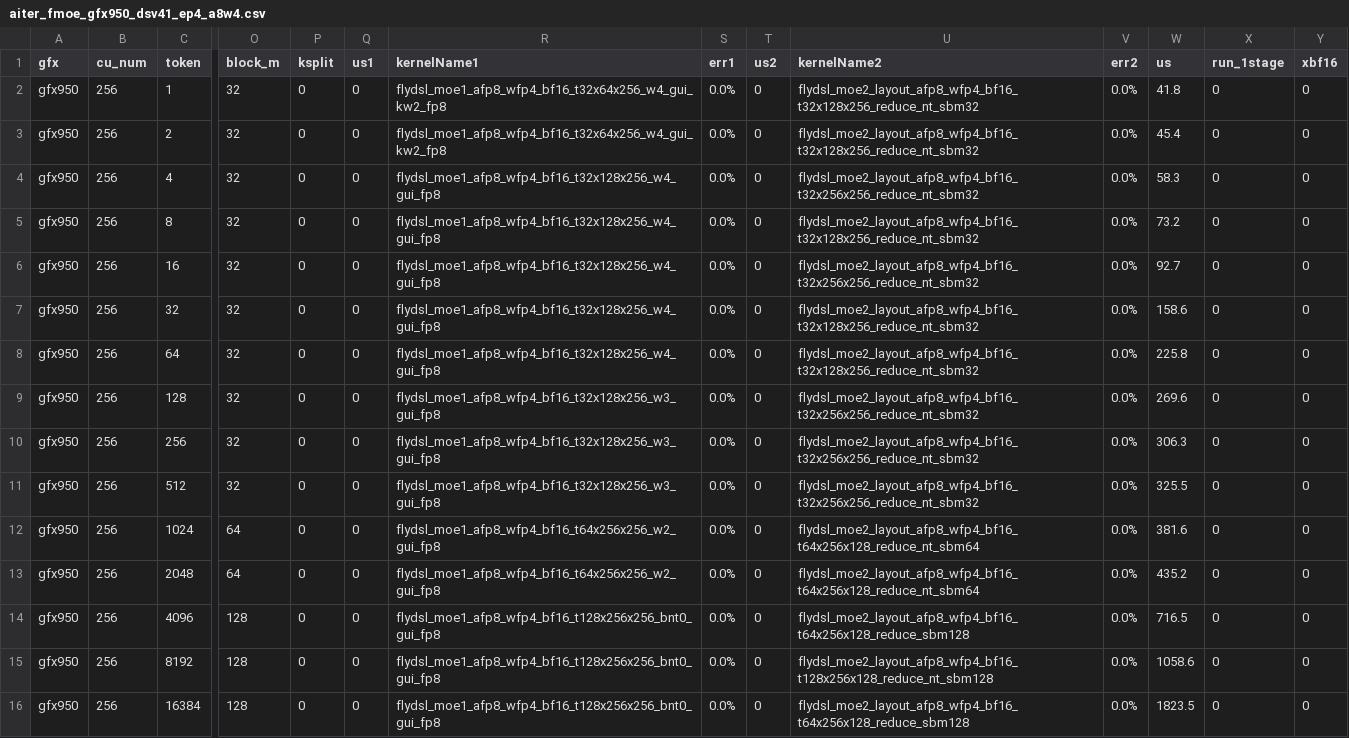
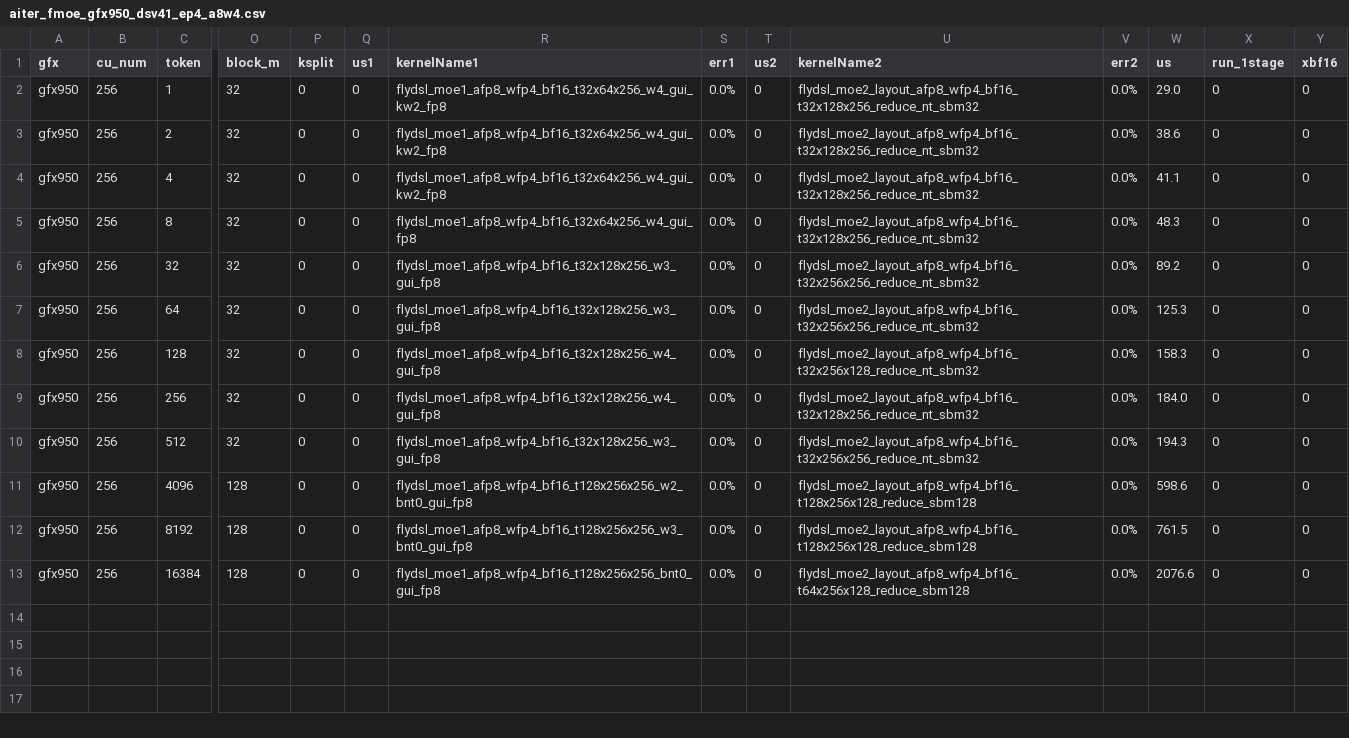
Before and after one commit to kevin-mii/sglang, a CSV file: docker/configs/rocm/aiter_fmoe_gfx950_dsv41_ep4_a8w4.csv, drawn as a sheet; only a part is shown, gaps mark what is left out; removed rows and columns are numbered as before the commit, all else as after; rows hold the shown columns only; the diff names each change by its address in the sheet, - before the commit and + after, or states it on an @@ line.

```diff
--- a/docker/configs/rocm/aiter_fmoe_gfx950_dsv41_ep4_a8w4.csv
+++ b/docker/configs/rocm/aiter_fmoe_gfx950_dsv41_ep4_a8w4.csv
-W2 (us): 41.8
+W2 (us): 29.0
-W3 (us): 45.4
+W3 (us): 38.6
-R4 (kernelName1): flydsl_moe1_afp8_wfp4_bf16_t32x128x256_w4_gui_fp8
+R4 (kernelName1): flydsl_moe1_afp8_wfp4_bf16_t32x64x256_w4_gui_kw2_fp8
-U4 (kernelName2): flydsl_moe2_layout_afp8_wfp4_bf16_t32x256x256_reduce_nt_sbm32
+U4 (kernelName2): flydsl_moe2_layout_afp8_wfp4_bf16_t32x128x256_reduce_nt_sbm32
-W4 (us): 58.3
+W4 (us): 41.1
-R5 (kernelName1): flydsl_moe1_afp8_wfp4_bf16_t32x128x256_w4_gui_fp8
+R5 (kernelName1): flydsl_moe1_afp8_wfp4_bf16_t32x64x256_w4_gui_fp8
-W5 (us): 73.2
+W5 (us): 48.3
-row 6: gfx950 | 256 | 16 | 32 | 0 | 0 | flydsl_moe1_afp8_wfp4_bf16_t32x128x256_w4_gui_fp8 | 0.0% | 0 | flydsl_moe2_layout_afp8_wfp4_bf16_t32x256x256_reduce_nt_sbm32 | 0.0% | 92.7 | 0 | 0
-R6:R7 (kernelName1): flydsl_moe1_afp8_wfp4_bf16_t32x128x256_w4_gui_fp8
+R6:R7 (kernelName1): flydsl_moe1_afp8_wfp4_bf16_t32x128x256_w3_gui_fp8
-U6:U7 (kernelName2): flydsl_moe2_layout_afp8_wfp4_bf16_t32x128x256_reduce_nt_sbm32
+U6:U7 (kernelName2): flydsl_moe2_layout_afp8_wfp4_bf16_t32x256x256_reduce_nt_sbm32
-W6 (us): 158.6
+W6 (us): 89.2
-W7 (us): 225.8
+W7 (us): 125.3
-R8:R9 (kernelName1): flydsl_moe1_afp8_wfp4_bf16_t32x128x256_w3_gui_fp8
+R8:R9 (kernelName1): flydsl_moe1_afp8_wfp4_bf16_t32x128x256_w4_gui_fp8
-U8 (kernelName2): flydsl_moe2_layout_afp8_wfp4_bf16_t32x256x256_reduce_nt_sbm32
+U8 (kernelName2): flydsl_moe2_layout_afp8_wfp4_bf16_t32x256x128_reduce_nt_sbm32
-W8 (us): 269.6
+W8 (us): 158.3
-U9 (kernelName2): flydsl_moe2_layout_afp8_wfp4_bf16_t32x256x256_reduce_nt_sbm32
+U9 (kernelName2): flydsl_moe2_layout_afp8_wfp4_bf16_t32x128x256_reduce_nt_sbm32
-W9 (us): 306.3
+W9 (us): 184.0
-W10 (us): 325.5
+W10 (us): 194.3
-row 12: gfx950 | 256 | 1024 | 64 | 0 | 0 | flydsl_moe1_afp8_wfp4_bf16_t64x256x256_w2_gui_fp8 | 0.0% | 0 | flydsl_moe2_layout_afp8_wfp4_bf16_t64x256x128_reduce_nt_sbm64 | 0.0% | 381.6 | 0 | 0
-row 13: gfx950 | 256 | 2048 | 64 | 0 | 0 | flydsl_moe1_afp8_wfp4_bf16_t64x256x256_w2_gui_fp8 | 0.0% | 0 | flydsl_moe2_layout_afp8_wfp4_bf16_t64x256x128_reduce_nt_sbm64 | 0.0% | 435.2 | 0 | 0
-R11 (kernelName1): flydsl_moe1_afp8_wfp4_bf16_t128x256x256_bnt0_gui_fp8
+R11 (kernelName1): flydsl_moe1_afp8_wfp4_bf16_t128x256x256_w2_bnt0_gui_fp8
-U11 (kernelName2): flydsl_moe2_layout_afp8_wfp4_bf16_t64x256x128_reduce_sbm128
+U11 (kernelName2): flydsl_moe2_layout_afp8_wfp4_bf16_t128x256x128_reduce_sbm128
-W11 (us): 716.5
+W11 (us): 598.6
-R12 (kernelName1): flydsl_moe1_afp8_wfp4_bf16_t128x256x256_bnt0_gui_fp8
+R12 (kernelName1): flydsl_moe1_afp8_wfp4_bf16_t128x256x256_w3_bnt0_gui_fp8
-U12 (kernelName2): flydsl_moe2_layout_afp8_wfp4_bf16_t128x256x128_reduce_nt_sbm128
+U12 (kernelName2): flydsl_moe2_layout_afp8_wfp4_bf16_t128x256x128_reduce_sbm128
-W12 (us): 1058.6
+W12 (us): 761.5
-W13 (us): 1823.5
+W13 (us): 2076.6
```
